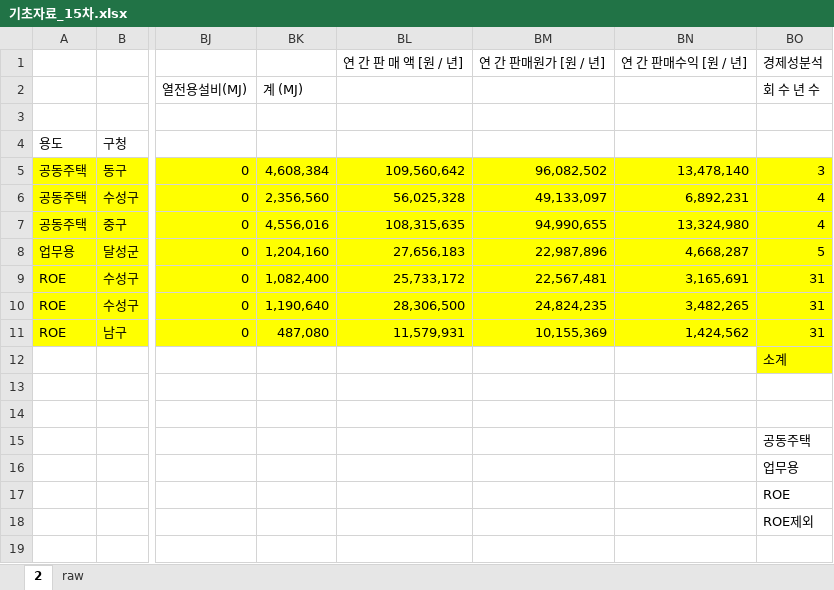
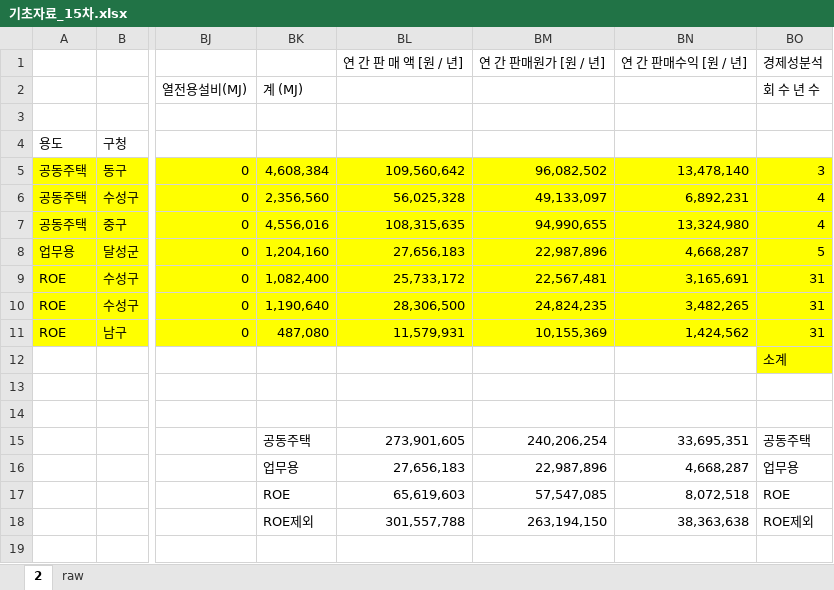
Before and after one commit to Han11112222/pipeline-investment-approval-system, an Excel workbook: data/기초자료_15차.xlsx, sheet 2, drawn as a sheet; only a part is shown, gaps mark what is left out; values as stored, in another font and other column widths than the file's, no borders; the diff names each change by its address in the sheet, - before the commit and + after, or states it on an @@ line.

```diff
--- a/data/기초자료_15차.xlsx (sheet 2)
+++ b/data/기초자료_15차.xlsx (sheet 2)
-BK15: (empty)
+BK15: 공동주택
-BL15: (empty)
+BL15: 273,901,605
-BM15: (empty)
+BM15: 240,206,254
-BN15: (empty)
+BN15: 33,695,351
-BK16: (empty)
+BK16: 업무용
-BL16: (empty)
+BL16: 27,656,183
-BM16: (empty)
+BM16: 22,987,896
-BN16: (empty)
+BN16: 4,668,287
-BK17: (empty)
+BK17: ROE
-BL17: (empty)
+BL17: 65,619,603
-BM17: (empty)
+BM17: 57,547,085
-BN17: (empty)
+BN17: 8,072,518
-BK18: (empty)
+BK18: ROE제외
-BL18: (empty)
+BL18: 301,557,788
-BM18: (empty)
+BM18: 263,194,150
-BN18: (empty)
+BN18: 38,363,638
```
Also changed, not shown: 1 other file.
